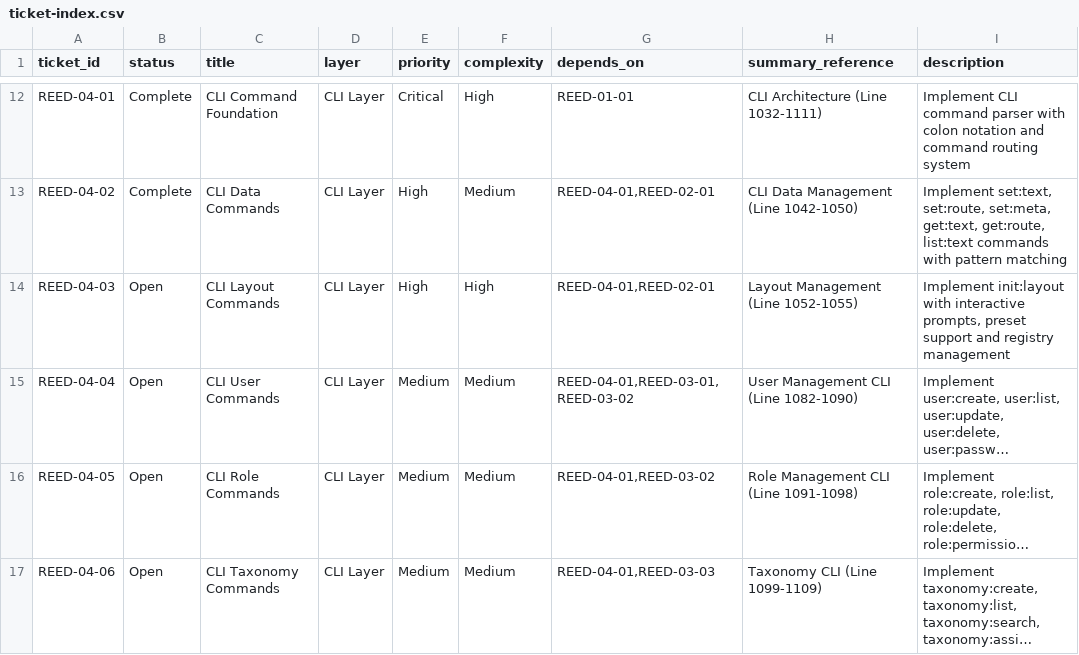
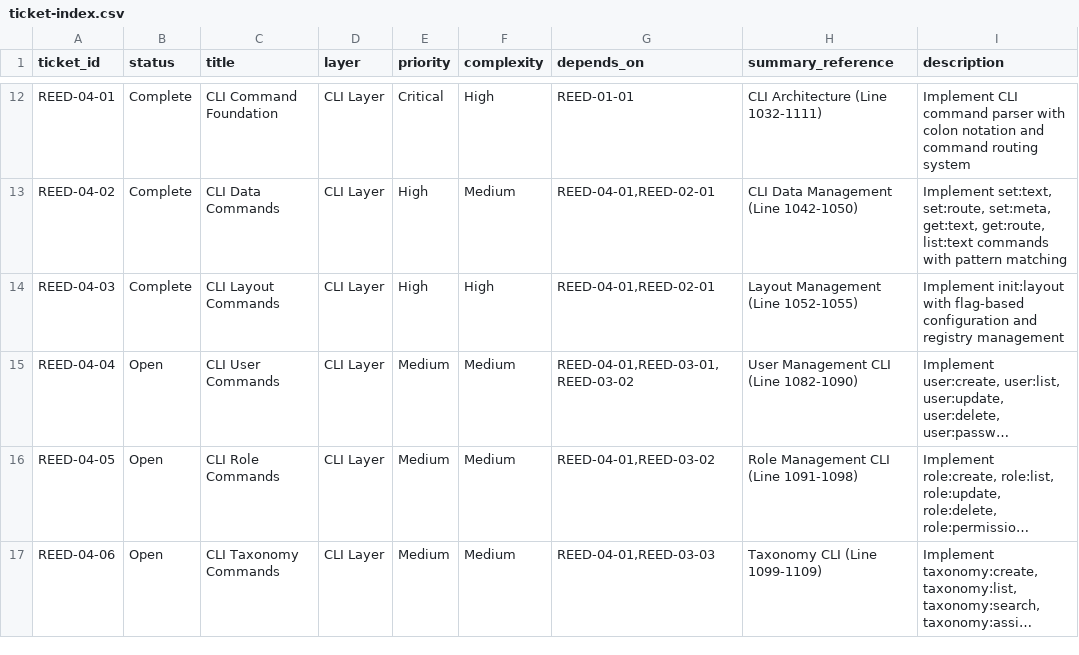
Before and after one commit to vvoss-dev/ReedCMS, a CSV file: _workbench/Tickets/ticket-index.csv, drawn as a sheet; only a part is shown, gaps mark what is left out; long unchanged cells end in …; the diff names each change by its address in the sheet, - before the commit and + after, or states it on an @@ line.

```diff
--- a/_workbench/Tickets/ticket-index.csv
+++ b/_workbench/Tickets/ticket-index.csv
-B14 (status): Open
+B14 (status): Complete
-I14 (description): …init:layout with interactive prompts, preset support and registry…
+I14 (description): …init:layout with flag-based configuration and registry…
```
Also changed, not shown: 3 other files.
